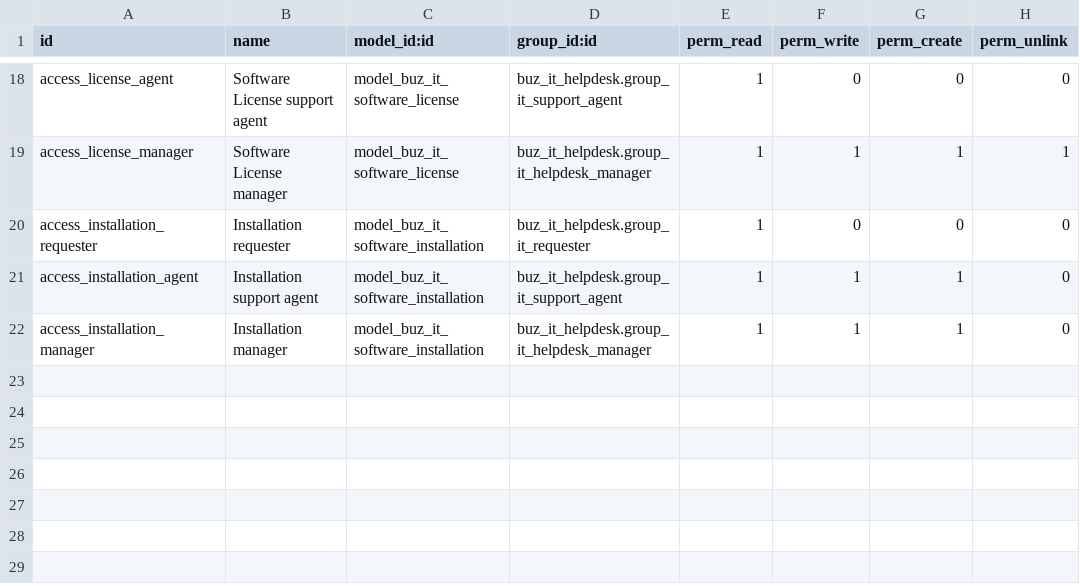
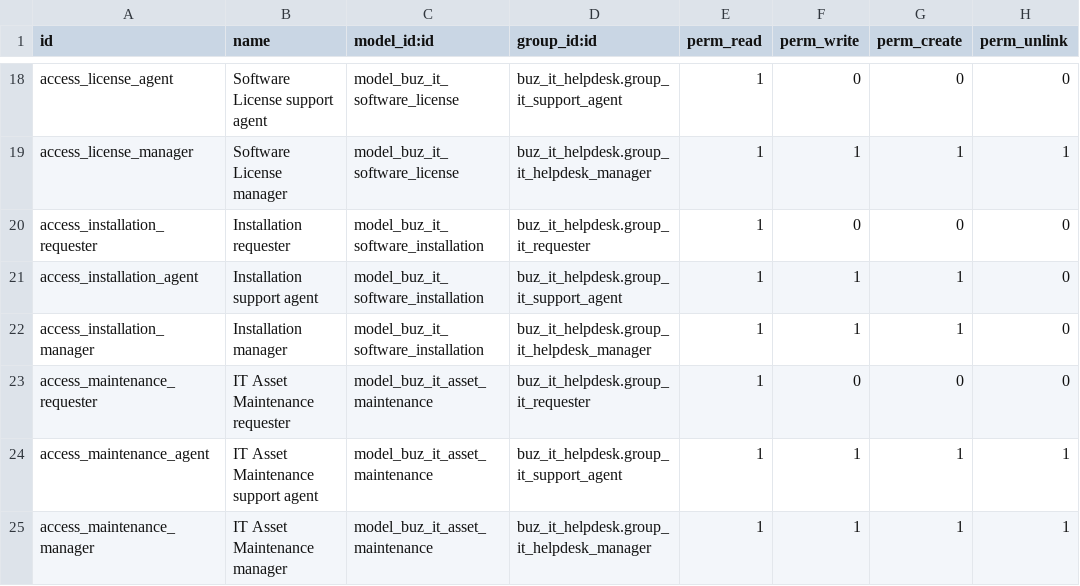
Before and after one commit to apcball/apcball, a CSV file: buz_it_asset/security/ir.model.access.csv, drawn as a sheet; only a part is shown, gaps mark what is left out; the diff names each change by its address in the sheet, - before the commit and + after, or states it on an @@ line.

```diff
--- a/buz_it_asset/security/ir.model.access.csv
+++ b/buz_it_asset/security/ir.model.access.csv
+row 23: access_maintenance_requester | IT Asset Maintenance requester | model_buz_it_asset_maintenance | buz_it_helpdesk.group_it_requester | 1 | 0 | 0 | 0
+row 24: access_maintenance_agent | IT Asset Maintenance support agent | model_buz_it_asset_maintenance | buz_it_helpdesk.group_it_support_agent | 1 | 1 | 1 | 1
+row 25: access_maintenance_manager | IT Asset Maintenance manager | model_buz_it_asset_maintenance | buz_it_helpdesk.group_it_helpdesk_manager | 1 | 1 | 1 | 1
```
Also changed, not shown: 10 other files.
